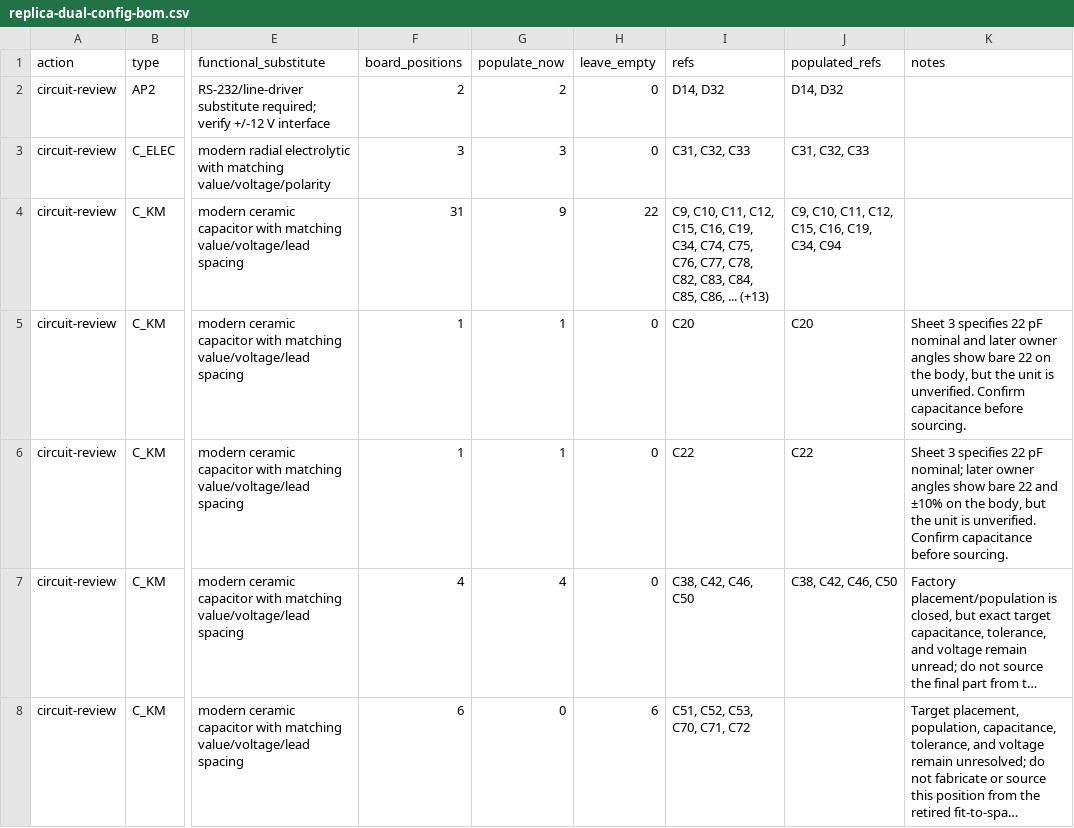
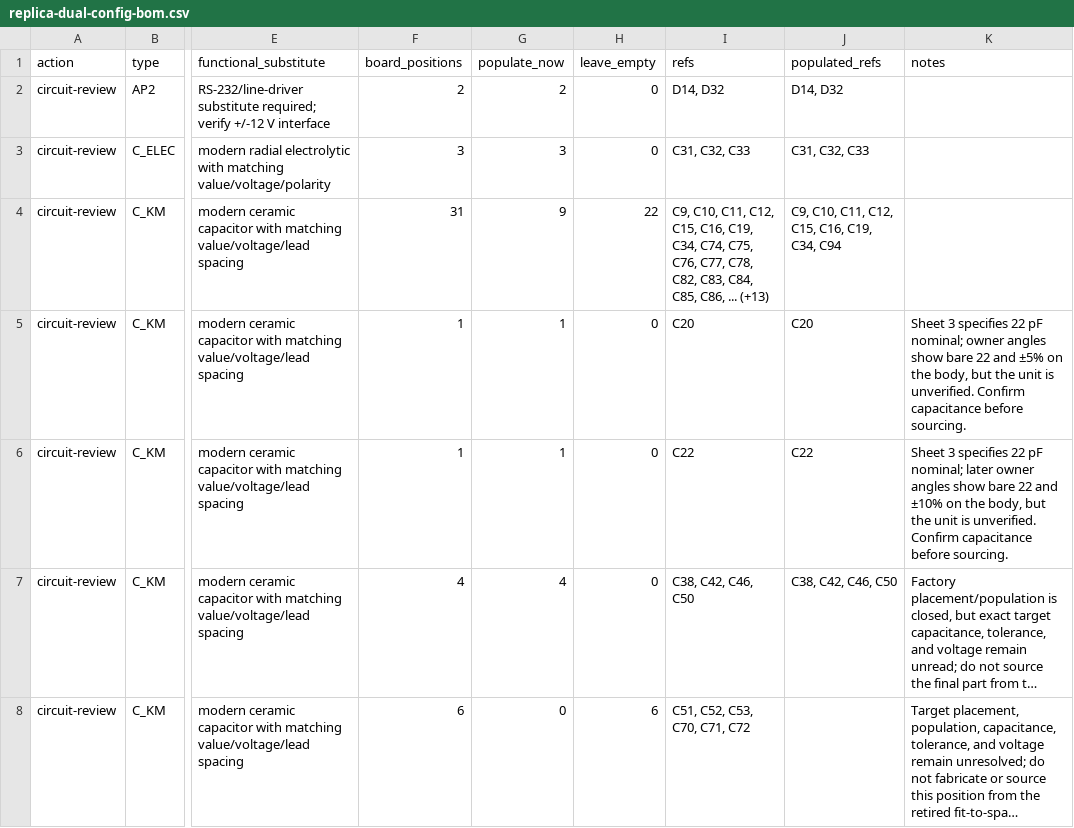
Before and after one commit to ddanila/8080-cosim, a CSV file: docs/replica-dual-config-bom.csv, drawn as a sheet; only a part is shown, gaps mark what is left out; long unchanged cells end in …; the diff names each change by its address in the sheet, - before the commit and + after, or states it on an @@ line.

```diff
--- a/docs/replica-dual-config-bom.csv
+++ b/docs/replica-dual-config-bom.csv
-K5 (notes): …22 pF nominal and later owner angles show bare 22 on the…
+K5 (notes): …22 pF nominal; owner angles show bare 22 and ±5% on the…
```
Also changed, not shown: 11 other files.
